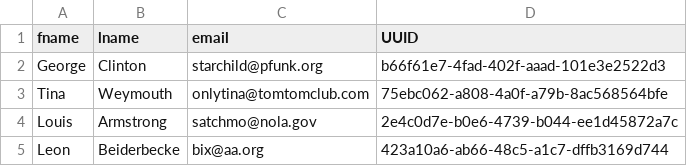
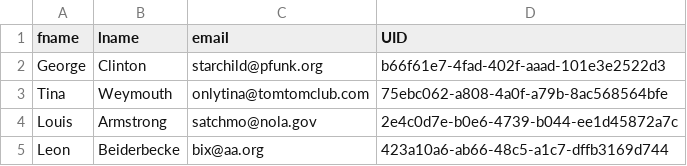
Before and after one commit to scp756-221/term-project-cloudriven, a CSV file: gatling/resources/users.csv, drawn as a sheet.

Commit message:
Made minor change

```diff
--- a/gatling/resources/users.csv
+++ b/gatling/resources/users.csv
@@ -1,2 +1,2 @@
-fname,lname,email,UUID
+fname,lname,email,UID
 George,Clinton,starchild@pfunk.org,b66f61e7-4fad-402f-aaad-101e3e2522d3
```
